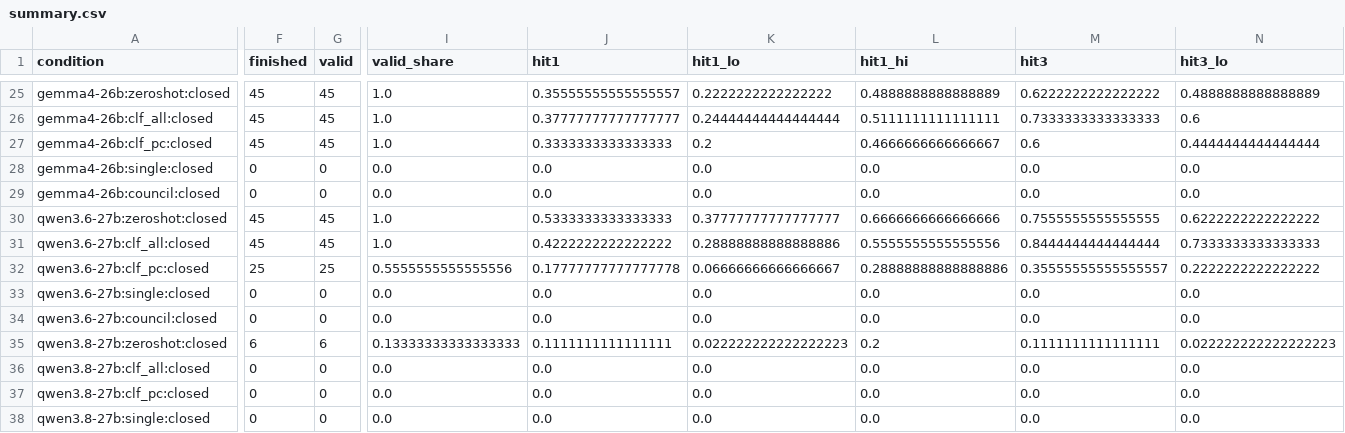
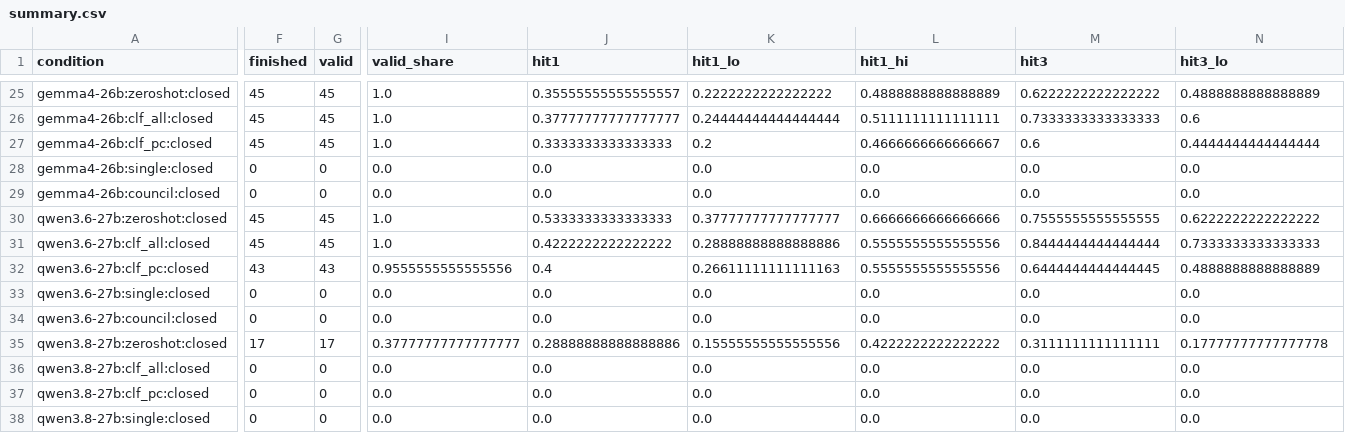
Before and after one commit to CodeWracker/AgentXray, a CSV file: analysis/exp1/summary.csv, drawn as a sheet; only a part is shown, gaps mark what is left out; the diff covers the shown part only; the diff names each change by its address in the sheet, - before the commit and + after, or states it on an @@ line.

```diff
--- a/analysis/exp1/summary.csv
+++ b/analysis/exp1/summary.csv
-F32 (finished): 25
+F32 (finished): 43
-G32 (valid): 25
+G32 (valid): 43
-I32 (valid_share): 0.5555555555555556
+I32 (valid_share): 0.9555555555555556
-J32 (hit1): 0.17777777777777778
+J32 (hit1): 0.4
-K32 (hit1_lo): 0.06666666666666667
+K32 (hit1_lo): 0.26611111111111163
-L32 (hit1_hi): 0.28888888888888886
+L32 (hit1_hi): 0.5555555555555556
-M32 (hit3): 0.35555555555555557
+M32 (hit3): 0.6444444444444445
-N32 (hit3_lo): 0.2222222222222222
+N32 (hit3_lo): 0.4888888888888889
-F35 (finished): 6
+F35 (finished): 17
-G35 (valid): 6
+G35 (valid): 17
-I35 (valid_share): 0.13333333333333333
+I35 (valid_share): 0.37777777777777777
-J35 (hit1): 0.1111111111111111
+J35 (hit1): 0.28888888888888886
-K35 (hit1_lo): 0.022222222222222223
+K35 (hit1_lo): 0.15555555555555556
-L35 (hit1_hi): 0.2
+L35 (hit1_hi): 0.4222222222222222
-M35 (hit3): 0.1111111111111111
+M35 (hit3): 0.3111111111111111
-N35 (hit3_lo): 0.022222222222222223
+N35 (hit3_lo): 0.17777777777777778
```
Also changed, not shown: 119 edited cells elsewhere in this file, analysis/exp1/cases.csv, analysis/exp1/oov_audit.csv, 11 other files.
